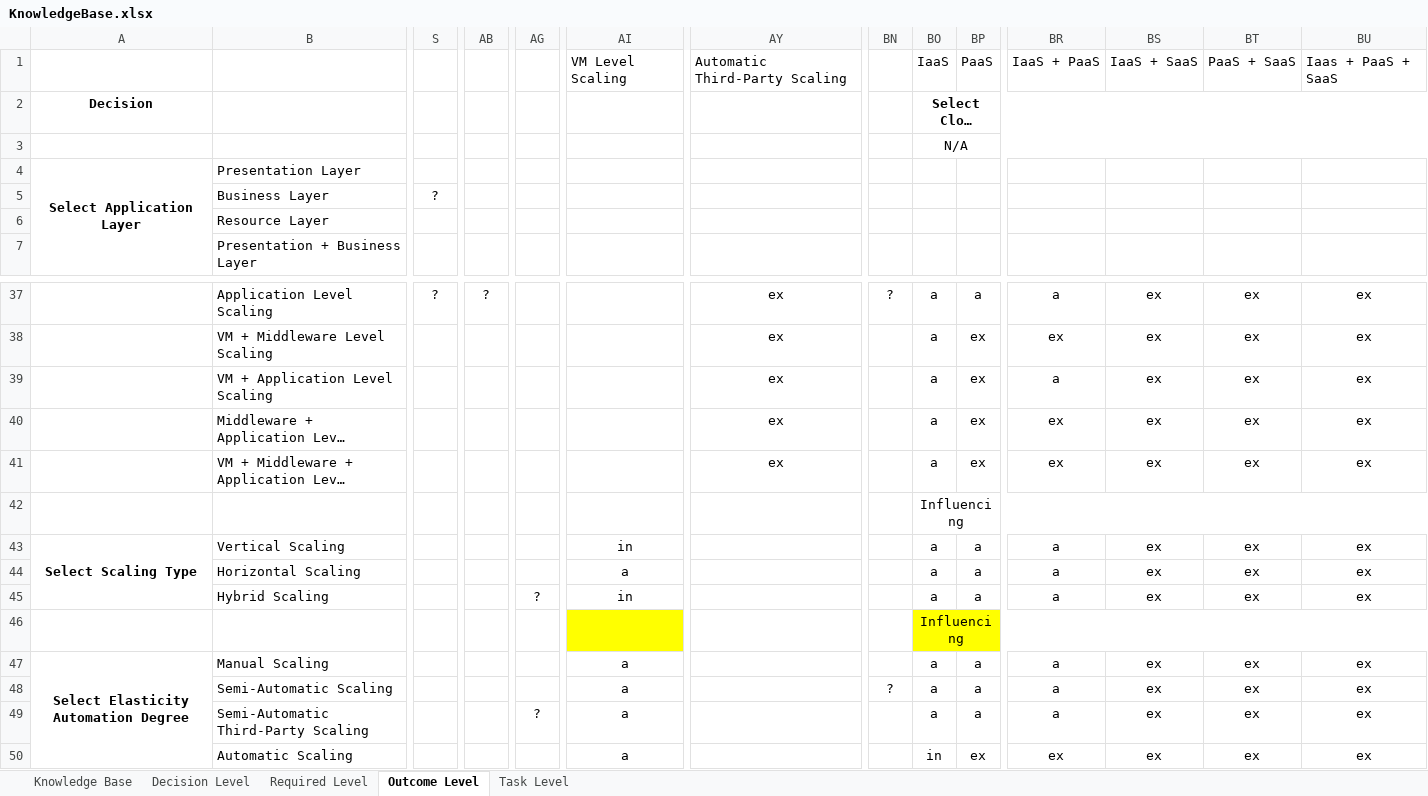
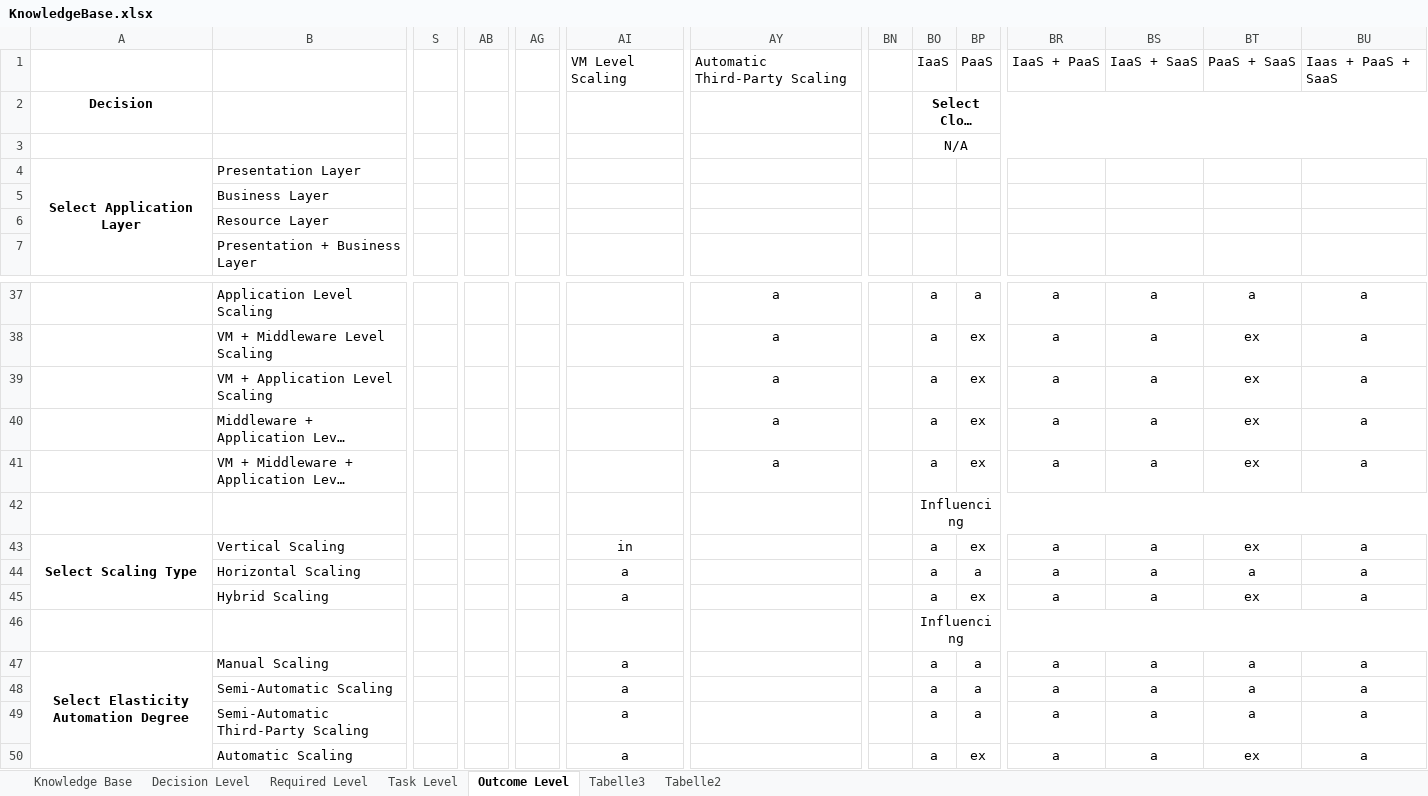
Before and after one commit to bametz/clouddsfPlusParser, an Excel workbook: resources/KnowledgeBase.xlsx, sheet Outcome Level, drawn as a sheet; only a part is shown, gaps mark what is left out; long unchanged cells end in …; values as stored, in another font and other column widths than the file's, no borders; conditional formats not drawn; the diff covers the shown part only; the diff names each change by its address in the sheet, - before the commit and + after, or states it on an @@ line.

Commit message:
-updated knowlwedge base -printing method of the cdsf object extended

```diff
--- a/resources/KnowledgeBase.xlsx (sheet Outcome Level)
+++ b/resources/KnowledgeBase.xlsx (sheet Outcome Level)
+sheet tab: Tabelle3
+sheet tab: Tabelle2
@@ sheet tab order changed: Knowledge Base | Decision Level | Required Level | Task Level | Outcome Level | Tabelle3 | Tabelle2 @@
-S5: ?
+S5: (empty)
-S37: ?
+S37: (empty)
-AB37: ?
+AB37: (empty)
-AY37:AY41: ex
+AY37:AY41: a
-BN37: ?
+BN37: (empty)
-BS37:BS41: ex
+BS37:BS41: a
-BT37: ex
+BT37: a
-BU37:BU41: ex
+BU37:BU41: a
-BR38: ex
+BR38: a
-BR40:BR41: ex
+BR40:BR41: a
-BP43: a
+BP43: ex
-BS43:BS45: ex
+BS43:BS45: a
-BU43:BU45: ex
+BU43:BU45: a
-BT44: ex
+BT44: a
-AG45: ?
+AG45: (empty)
-AI45: in
+AI45: a
-BP45: a
+BP45: ex
-AI46 fill: #FFFF00
+AI46 fill: none
-BO46:BU46 fill: #FFFF00
+BO46:BU46 fill: none
-BS47:BS50: ex
+BS47:BS50: a
-BT47:BT49: ex
+BT47:BT49: a
-BU47:BU50: ex
+BU47:BU50: a
-BN48: ?
+BN48: (empty)
-AG49: ?
+AG49: (empty)
-BO50: in
+BO50: a
-BR50: ex
+BR50: a
```
Also changed, not shown: 230 edited cells, cell formats and merged cells elsewhere in this sheet, 4 other files.
